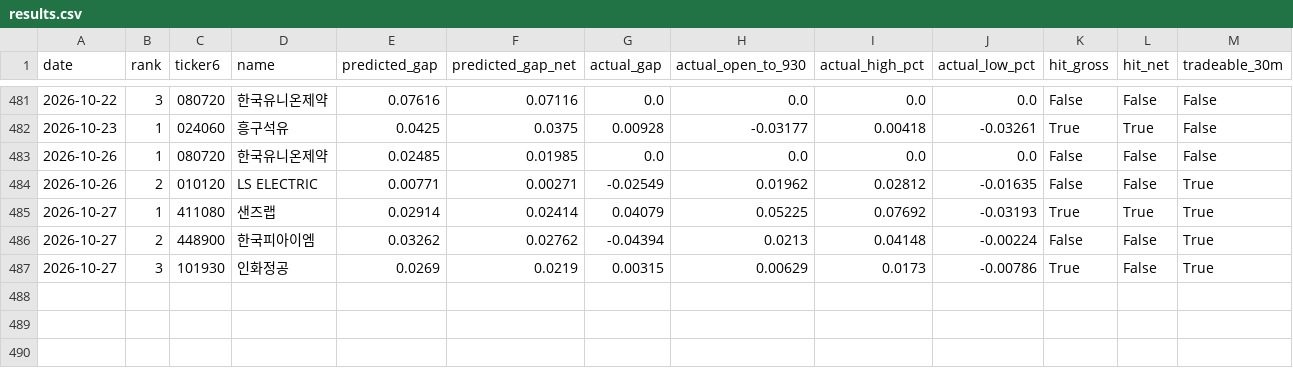
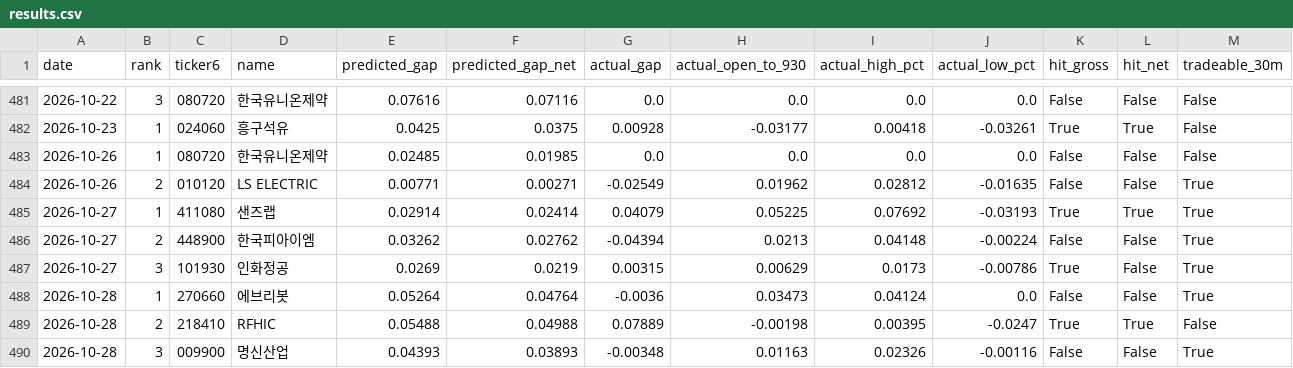
Before and after one commit to melingo-o/danta-screener, a CSV file: data/journal/results.csv, drawn as a sheet; only a part is shown, gaps mark what is left out.

```diff
--- a/data/journal/results.csv
+++ b/data/journal/results.csv
@@ -487 +487,4 @@
 2026-10-27,3,101930,인화정공,0.0269,0.0219,0.00315,0.00629,0.0173,-0.00786,True,False,True
+2026-10-28,1,270660,에브리봇,0.05264,0.04764,-0.0036,0.03473,0.04124,0.0,False,False,True
+2026-10-28,2,218410,RFHIC,0.05488,0.04988,0.07889,-0.00198,0.00395,-0.0247,True,True,False
+2026-10-28,3,009900,명신산업,0.04393,0.03893,-0.00348,0.01163,0.02326,-0.00116,False,False,True
```
